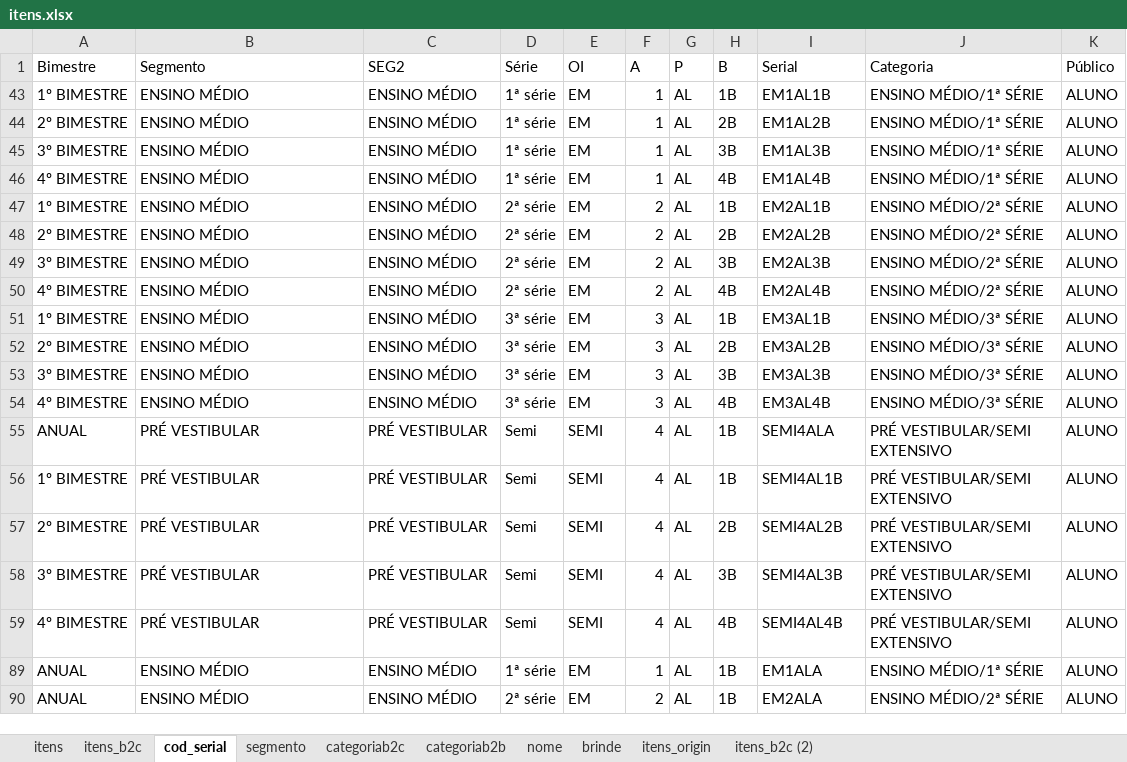
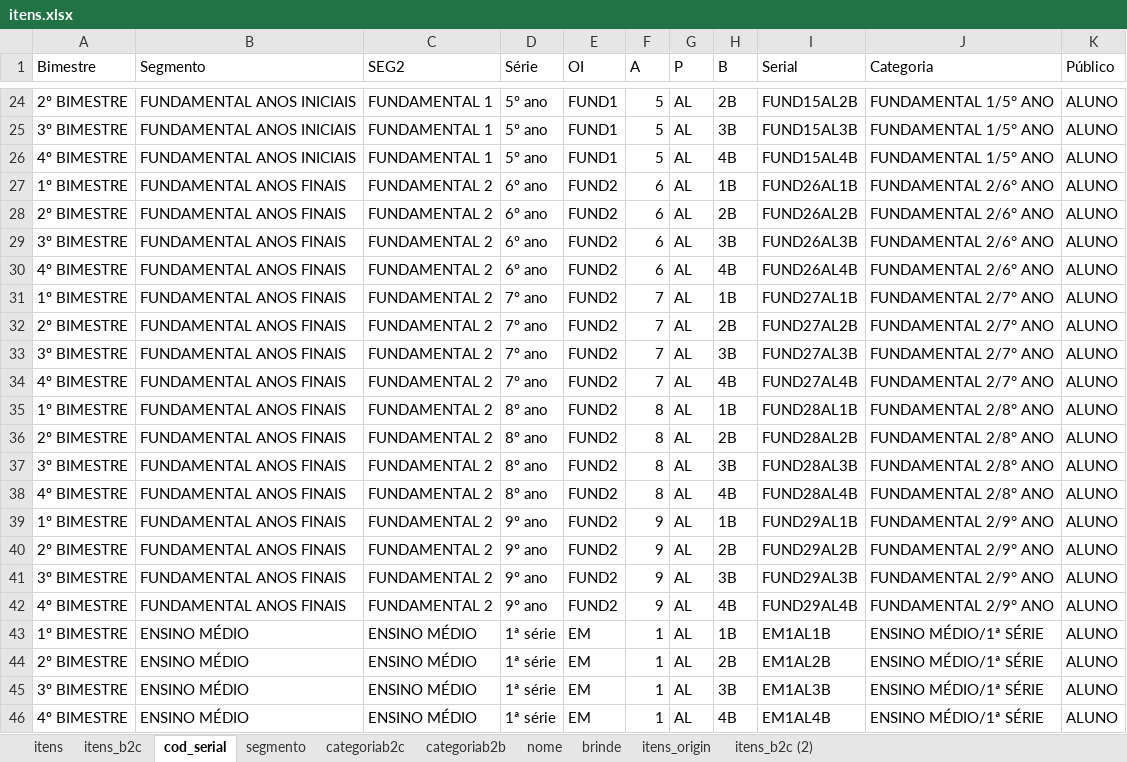
Before and after one commit to andrehsilva/lex-solucao, an Excel workbook: itens.xlsx, sheet cod_serial, drawn as a sheet; only a part is shown, gaps mark what is left out; the shorter side is filled out with more unchanged rows; values as stored, in another font and other column widths than the file's, no borders; the diff covers the shown part only; the diff names each change by its address in the sheet, - before the commit and + after, or states it on an @@ line.

```diff
--- a/itens.xlsx (sheet cod_serial)
+++ b/itens.xlsx (sheet cod_serial)
@@ row 24 unhidden: 2º BIMESTRE | FUNDAMENTAL ANOS INICIAIS | FUNDAMENTAL 1 | 5º ano | FUND1 | 5 | AL | 2B | FUND15AL2B | FUNDAMENTAL 1/5° ANO | ALUNO @@
@@ row 25 unhidden: 3º BIMESTRE | FUNDAMENTAL ANOS INICIAIS | FUNDAMENTAL 1 | 5º ano | FUND1 | 5 | AL | 3B | FUND15AL3B | FUNDAMENTAL 1/5° ANO | ALUNO @@
@@ row 26 unhidden: 4º BIMESTRE | FUNDAMENTAL ANOS INICIAIS | FUNDAMENTAL 1 | 5º ano | FUND1 | 5 | AL | 4B | FUND15AL4B | FUNDAMENTAL 1/5° ANO | ALUNO @@
@@ row 27 unhidden: 1º BIMESTRE | FUNDAMENTAL ANOS FINAIS | FUNDAMENTAL 2 | 6º ano | FUND2 | 6 | AL | 1B | FUND26AL1B | FUNDAMENTAL 2/6° ANO | ALUNO @@
@@ row 28 unhidden: 2º BIMESTRE | FUNDAMENTAL ANOS FINAIS | FUNDAMENTAL 2 | 6º ano | FUND2 | 6 | AL | 2B | FUND26AL2B | FUNDAMENTAL 2/6° ANO | ALUNO @@
@@ row 29 unhidden: 3º BIMESTRE | FUNDAMENTAL ANOS FINAIS | FUNDAMENTAL 2 | 6º ano | FUND2 | 6 | AL | 3B | FUND26AL3B | FUNDAMENTAL 2/6° ANO | ALUNO @@
@@ row 30 unhidden: 4º BIMESTRE | FUNDAMENTAL ANOS FINAIS | FUNDAMENTAL 2 | 6º ano | FUND2 | 6 | AL | 4B | FUND26AL4B | FUNDAMENTAL 2/6° ANO | ALUNO @@
@@ row 31 unhidden: 1º BIMESTRE | FUNDAMENTAL ANOS FINAIS | FUNDAMENTAL 2 | 7º ano | FUND2 | 7 | AL | 1B | FUND27AL1B | FUNDAMENTAL 2/7° ANO | ALUNO @@
@@ row 32 unhidden: 2º BIMESTRE | FUNDAMENTAL ANOS FINAIS | FUNDAMENTAL 2 | 7º ano | FUND2 | 7 | AL | 2B | FUND27AL2B | FUNDAMENTAL 2/7° ANO | ALUNO @@
@@ row 33 unhidden: 3º BIMESTRE | FUNDAMENTAL ANOS FINAIS | FUNDAMENTAL 2 | 7º ano | FUND2 | 7 | AL | 3B | FUND27AL3B | FUNDAMENTAL 2/7° ANO | ALUNO @@
@@ row 34 unhidden: 4º BIMESTRE | FUNDAMENTAL ANOS FINAIS | FUNDAMENTAL 2 | 7º ano | FUND2 | 7 | AL | 4B | FUND27AL4B | FUNDAMENTAL 2/7° ANO | ALUNO @@
@@ row 35 unhidden: 1º BIMESTRE | FUNDAMENTAL ANOS FINAIS | FUNDAMENTAL 2 | 8º ano | FUND2 | 8 | AL | 1B | FUND28AL1B | FUNDAMENTAL 2/8° ANO | ALUNO @@
@@ row 36 unhidden: 2º BIMESTRE | FUNDAMENTAL ANOS FINAIS | FUNDAMENTAL 2 | 8º ano | FUND2 | 8 | AL | 2B | FUND28AL2B | FUNDAMENTAL 2/8° ANO | ALUNO @@
@@ row 37 unhidden: 3º BIMESTRE | FUNDAMENTAL ANOS FINAIS | FUNDAMENTAL 2 | 8º ano | FUND2 | 8 | AL | 3B | FUND28AL3B | FUNDAMENTAL 2/8° ANO | ALUNO @@
@@ row 38 unhidden: 4º BIMESTRE | FUNDAMENTAL ANOS FINAIS | FUNDAMENTAL 2 | 8º ano | FUND2 | 8 | AL | 4B | FUND28AL4B | FUNDAMENTAL 2/8° ANO | ALUNO @@
@@ row 39 unhidden: 1º BIMESTRE | FUNDAMENTAL ANOS FINAIS | FUNDAMENTAL 2 | 9º ano | FUND2 | 9 | AL | 1B | FUND29AL1B | FUNDAMENTAL 2/9° ANO | ALUNO @@
@@ row 40 unhidden: 2º BIMESTRE | FUNDAMENTAL ANOS FINAIS | FUNDAMENTAL 2 | 9º ano | FUND2 | 9 | AL | 2B | FUND29AL2B | FUNDAMENTAL 2/9° ANO | ALUNO @@
@@ row 41 unhidden: 3º BIMESTRE | FUNDAMENTAL ANOS FINAIS | FUNDAMENTAL 2 | 9º ano | FUND2 | 9 | AL | 3B | FUND29AL3B | FUNDAMENTAL 2/9° ANO | ALUNO @@
@@ row 42 unhidden: 4º BIMESTRE | FUNDAMENTAL ANOS FINAIS | FUNDAMENTAL 2 | 9º ano | FUND2 | 9 | AL | 4B | FUND29AL4B | FUNDAMENTAL 2/9° ANO | ALUNO @@
```
Also changed, not shown: 51 hidden or unhidden rows elsewhere in this sheet, sheet itens, sheet itens_b2c, sheet brinde, hidden cells, 7 other files.
